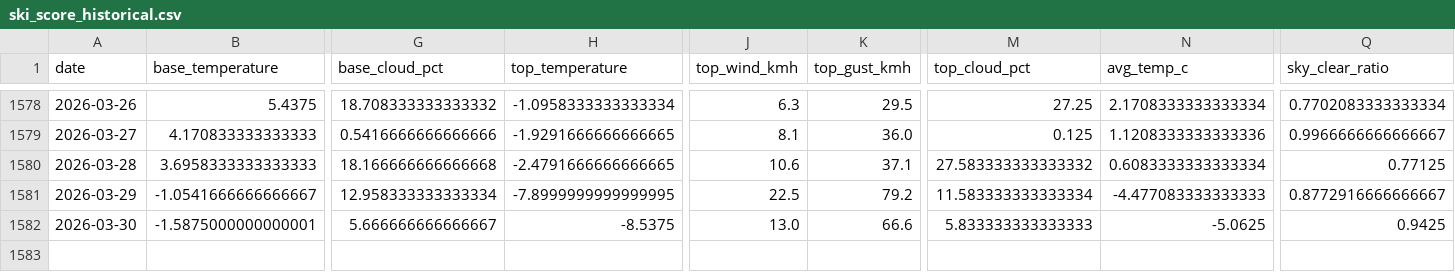
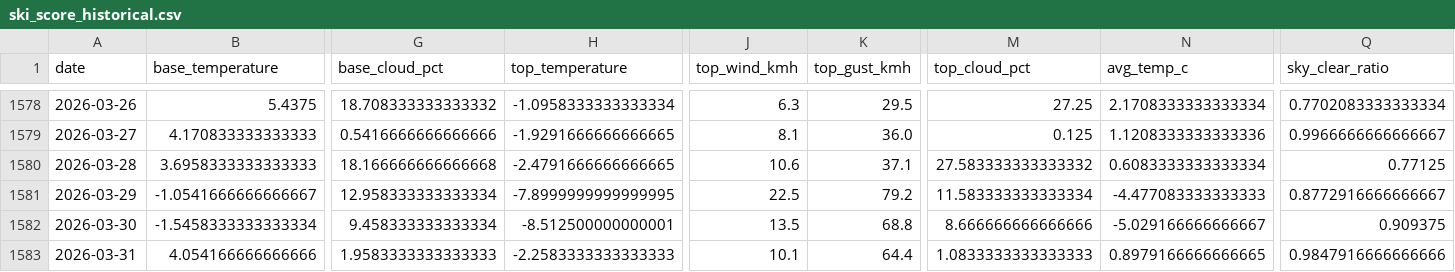
Before and after one commit to CeciliaRodriguez/sierra-nevada-ski-score, a CSV file: data/ski_score_historical.csv, drawn as a sheet; only a part is shown, gaps mark what is left out; rows hold the shown columns only; the diff covers the shown part only; the diff names each change by its address in the sheet, - before the commit and + after, or states it on an @@ line.

```diff
--- a/data/ski_score_historical.csv
+++ b/data/ski_score_historical.csv
-B1582 (base_temperature): -1.5875000000000001
+B1582 (base_temperature): -1.5458333333333334
-G1582 (base_cloud_pct): 5.666666666666667
+G1582 (base_cloud_pct): 9.458333333333334
-H1582 (top_temperature): -8.5375
+H1582 (top_temperature): -8.512500000000001
-J1582 (top_wind_kmh): 13.0
+J1582 (top_wind_kmh): 13.5
-K1582 (top_gust_kmh): 66.6
+K1582 (top_gust_kmh): 68.8
-M1582 (top_cloud_pct): 5.833333333333333
+M1582 (top_cloud_pct): 8.666666666666666
-N1582 (avg_temp_c): -5.0625
+N1582 (avg_temp_c): -5.029166666666667
-Q1582 (sky_clear_ratio): 0.9425
+Q1582 (sky_clear_ratio): 0.909375
+row 1583: 2026-03-31 | 4.054166666666666 | 1.9583333333333333 | -2.2583333333333333 | 10.1 | 64.4 | 1.0833333333333333 | 0.8979166666666665 | 0.9847916666666666
```
Also changed, not shown: 3 edited cells elsewhere in this file, data/ski_data.csv.
